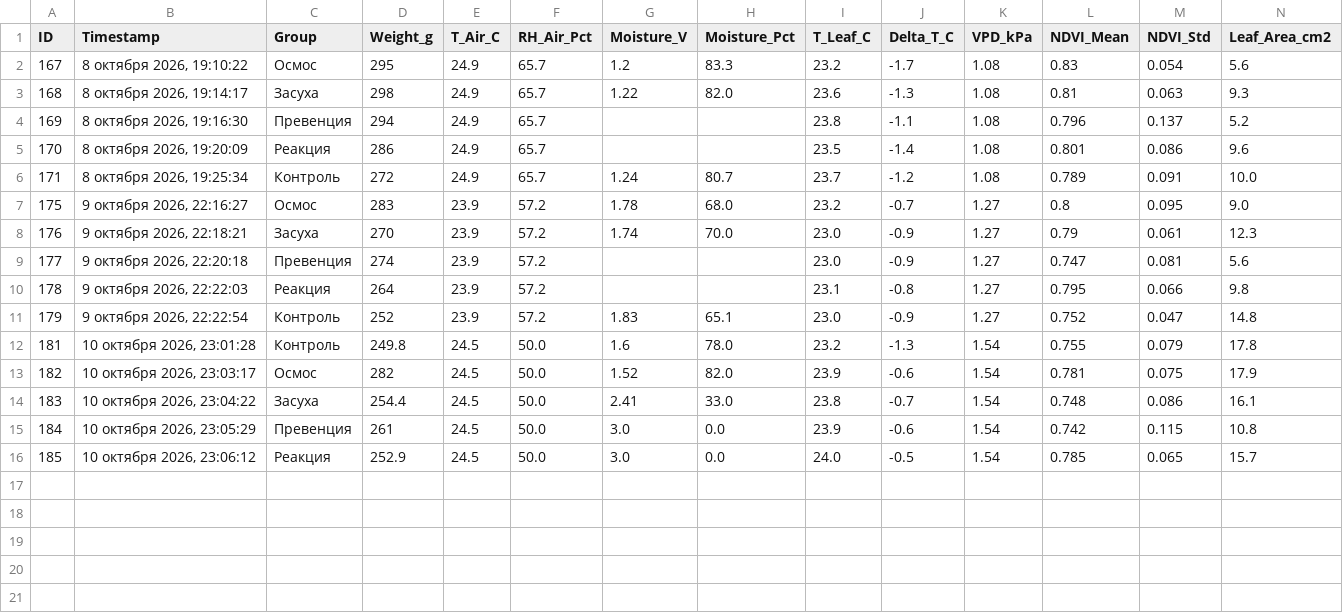
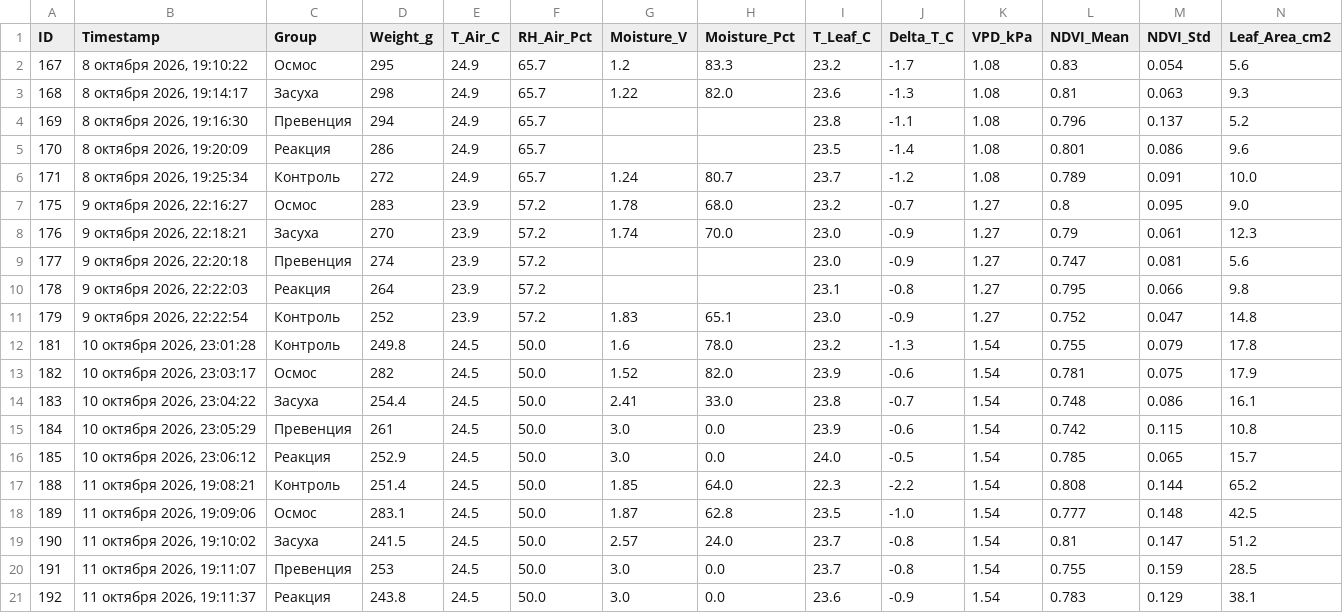
Before and after one commit to ezicvtumane/plant-stress-ndvi, a CSV file: data/experiments/exp_1791463544/measurements.csv, drawn as a sheet; only a part is shown; rows hold the shown columns only; the diff names each change by its address in the sheet, - before the commit and + after, or states it on an @@ line.

Commit message:
feat(data): add Day 4 (Oct 11) physiological measurements and multispectral/thermal imagery #188-#192

```diff
--- a/data/experiments/exp_1791463544/measurements.csv
+++ b/data/experiments/exp_1791463544/measurements.csv
+row 17: 188 | 11 октября 2026, 19:08:21 | Контроль | 251.4 | 24.5 | 50.0 | 1.85 | 64.0 | 22.3 | -2.2 | 1.54 | 0.808 | 0.144 | 65.2
+row 18: 189 | 11 октября 2026, 19:09:06 | Осмос | 283.1 | 24.5 | 50.0 | 1.87 | 62.8 | 23.5 | -1.0 | 1.54 | 0.777 | 0.148 | 42.5
+row 19: 190 | 11 октября 2026, 19:10:02 | Засуха | 241.5 | 24.5 | 50.0 | 2.57 | 24.0 | 23.7 | -0.8 | 1.54 | 0.81 | 0.147 | 51.2
+row 20: 191 | 11 октября 2026, 19:11:07 | Превенция | 253 | 24.5 | 50.0 | 3.0 | 0.0 | 23.7 | -0.8 | 1.54 | 0.755 | 0.159 | 28.5
+row 21: 192 | 11 октября 2026, 19:11:37 | Реакция | 243.8 | 24.5 | 50.0 | 3.0 | 0.0 | 23.6 | -0.9 | 1.54 | 0.783 | 0.129 | 38.1
```
Also changed, not shown: data/measurements.csv, 35 other files.
